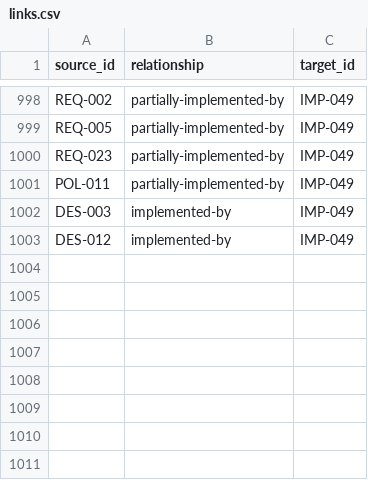
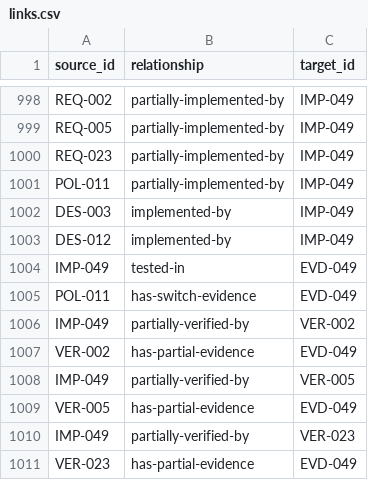
Before and after one commit to Romanof123/JNOX, a CSV file: trace/links.csv, drawn as a sheet; only a part is shown, gaps mark what is left out.

Commit message:
Record weighted ordinary task service and wake evidence and correct the host test command

```diff
--- a/trace/links.csv
+++ b/trace/links.csv
@@ -1003 +1003,9 @@ DES-003,implemented-by,IMP-049
 DES-012,implemented-by,IMP-049
+IMP-049,tested-in,EVD-049
+POL-011,has-switch-evidence,EVD-049
+IMP-049,partially-verified-by,VER-002
+VER-002,has-partial-evidence,EVD-049
+IMP-049,partially-verified-by,VER-005
+VER-005,has-partial-evidence,EVD-049
+IMP-049,partially-verified-by,VER-023
+VER-023,has-partial-evidence,EVD-049
```
Also changed, not shown: 15 other files.
